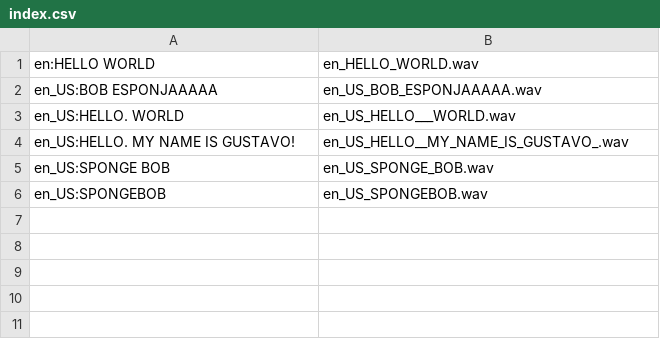
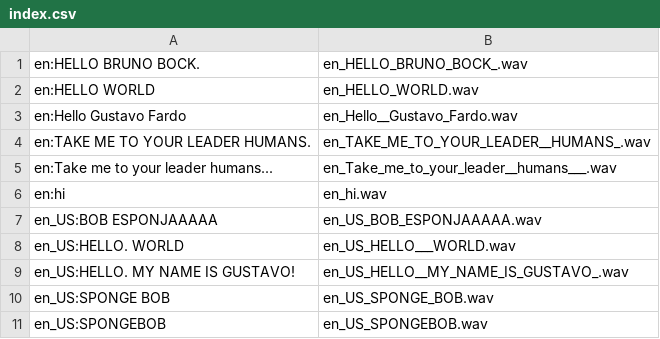
Before and after one commit to UtBot-UTFPR/voztts, a CSV file: data/marytts_cache/index.csv, drawn as a sheet.

```diff
--- a/data/marytts_cache/index.csv
+++ b/data/marytts_cache/index.csv
@@ -1,2 +1,7 @@
+en:HELLO BRUNO BOCK.,en_HELLO_BRUNO_BOCK_.wav
 en:HELLO WORLD,en_HELLO_WORLD.wav
+en:Hello Gustavo Fardo,en_Hello__Gustavo_Fardo.wav
+en:TAKE ME TO YOUR LEADER HUMANS.,en_TAKE_ME_TO_YOUR_LEADER__HUMANS_.wav
+en:Take me to your leader humans...,en_Take_me_to_your_leader__humans___.wav
+en:hi,en_hi.wav
 en_US:BOB ESPONJAAAAA,en_US_BOB_ESPONJAAAAA.wav
```
Also changed, not shown: 3 other files.
